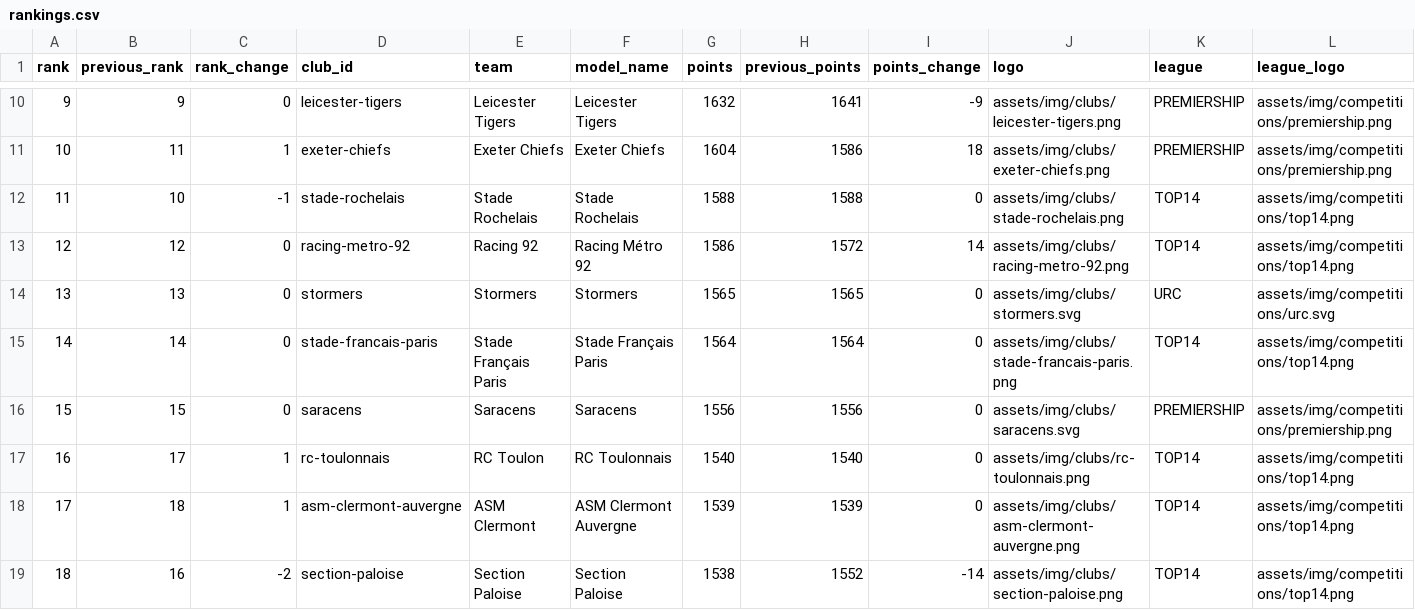
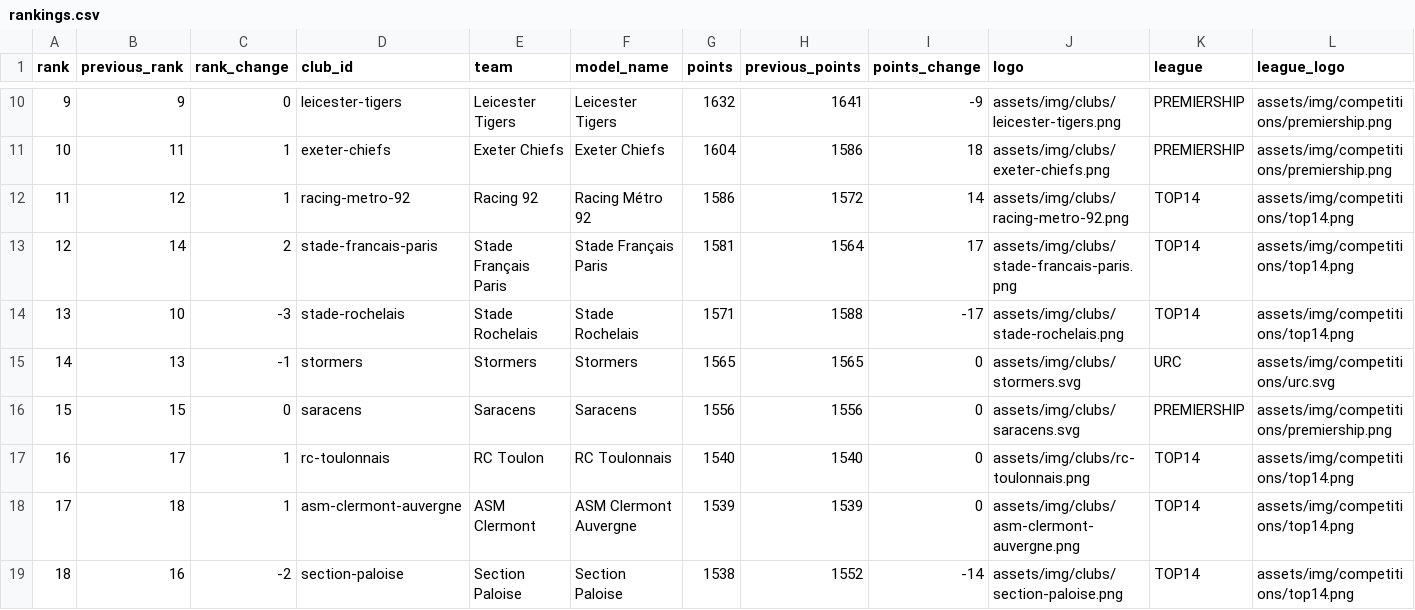
Before and after one commit to aymft/EuropeanRugbyRanking, a CSV file: data/processed/rankings.csv, drawn as a sheet; only a part is shown, gaps mark what is left out; removed rows and columns are numbered as before the commit, all else as after; the diff names each change by its address in the sheet, - before the commit and + after, or states it on an @@ line.

```diff
--- a/data/processed/rankings.csv
+++ b/data/processed/rankings.csv
-row 12: 11 | 10 | -1 | stade-rochelais | Stade Rochelais | Stade Rochelais | 1588 | 1588 | 0 | assets/img/clubs/stade-rochelais.png | TOP14 | assets/img/competitions/top14.png
@@ column A (rank) renumbered between rows 12 and 15 @@
-C12 (rank_change): 0
+C12 (rank_change): 1
+row 13: 12 | 14 | 2 | stade-francais-paris | Stade Français Paris | Stade Français Paris | 1581 | 1564 | 17 | assets/img/clubs/stade-francais-paris.png | TOP14 | assets/img/competitions/top14.png
+row 14: 13 | 10 | -3 | stade-rochelais | Stade Rochelais | Stade Rochelais | 1571 | 1588 | -17 | assets/img/clubs/stade-rochelais.png | TOP14 | assets/img/competitions/top14.png
-C15 (rank_change): 0
+C15 (rank_change): -1
-row 15: 14 | 14 | 0 | stade-francais-paris | Stade Français Paris | Stade Français Paris | 1564 | 1564 | 0 | assets/img/clubs/stade-francais-paris.png | TOP14 | assets/img/competitions/top14.png
```
Also changed, not shown: data/processed/matches_history.csv, docs/data/rankings.csv, 1 other file.
